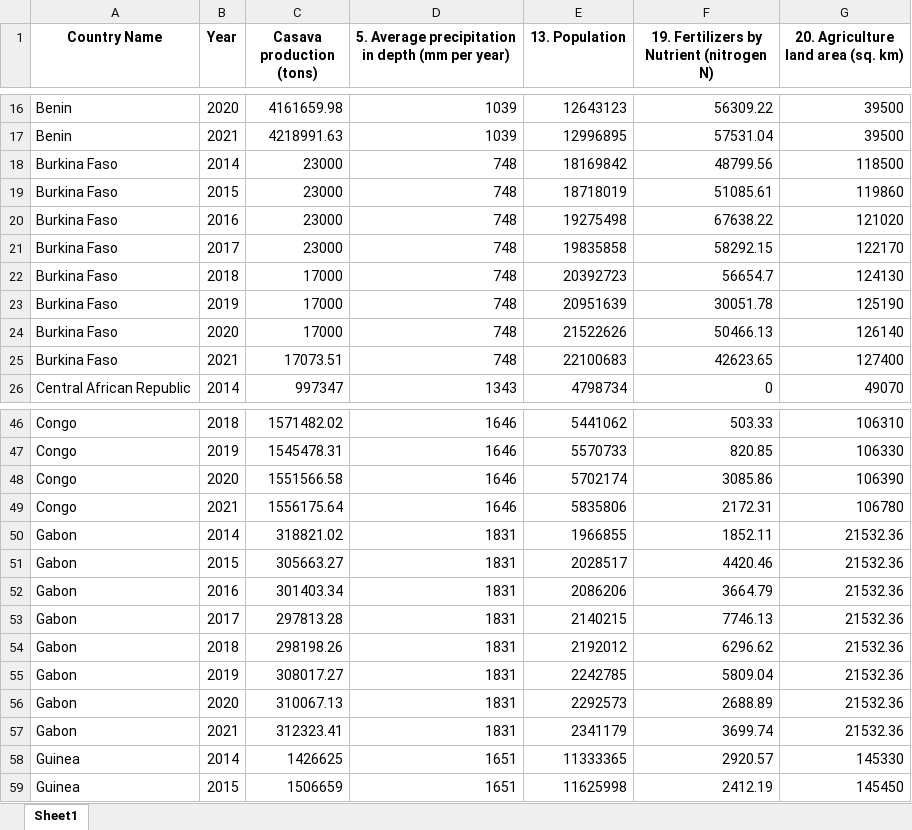
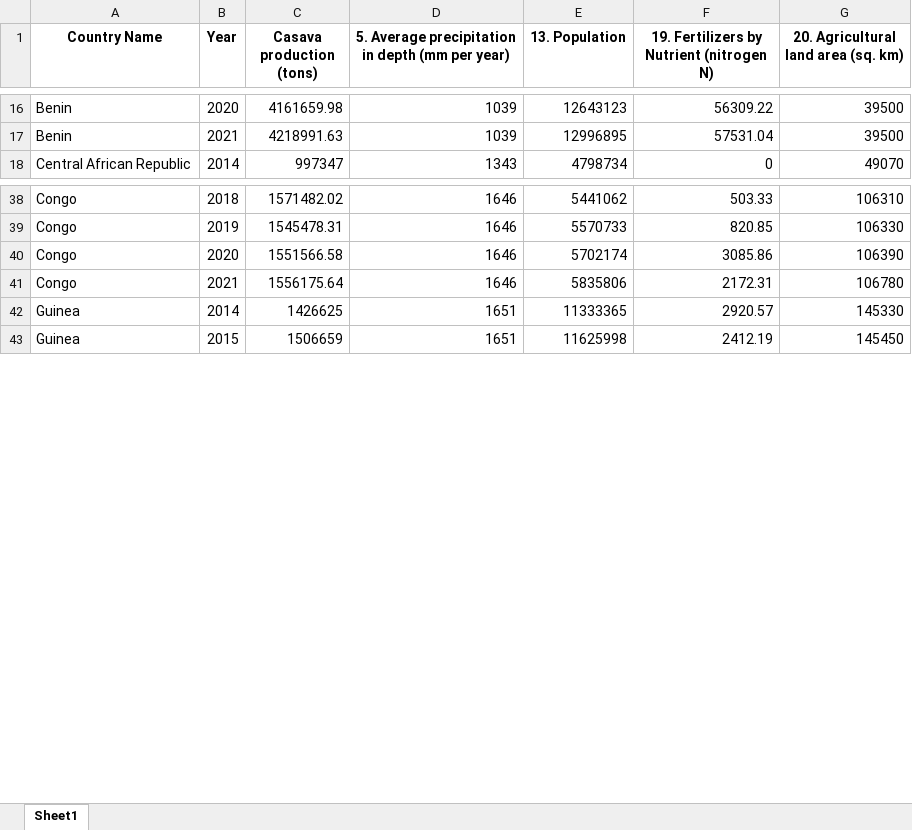
Before and after one commit to AmandaLjx/DTP-HELL, an Excel workbook: output/aggregrated.xlsx, sheet Sheet1, drawn as a sheet; only a part is shown, gaps mark what is left out; values as stored, in another font and other column widths than the file's, no borders; the diff covers the shown part only; the diff names each change by its address in the sheet, - before the commit and + after, or states it on an @@ line.

```diff
--- a/output/aggregrated.xlsx (sheet Sheet1)
+++ b/output/aggregrated.xlsx (sheet Sheet1)
-G1: 20. Agriculture land area (sq. km)
+G1: 20. Agricultural land area (sq. km)
-row 18: Burkina Faso | 2014 | 23000 | 748 | 18169842 | 48799.56 | 118500
-row 19: Burkina Faso | 2015 | 23000 | 748 | 18718019 | 51085.61 | 119860
-row 20: Burkina Faso | 2016 | 23000 | 748 | 19275498 | 67638.22 | 121020
-row 21: Burkina Faso | 2017 | 23000 | 748 | 19835858 | 58292.15 | 122170
-row 22: Burkina Faso | 2018 | 17000 | 748 | 20392723 | 56654.7 | 124130
-row 23: Burkina Faso | 2019 | 17000 | 748 | 20951639 | 30051.78 | 125190
-row 24: Burkina Faso | 2020 | 17000 | 748 | 21522626 | 50466.13 | 126140
-row 25: Burkina Faso | 2021 | 17073.51 | 748 | 22100683 | 42623.65 | 127400
-row 50: Gabon | 2014 | 318821.02 | 1831 | 1966855 | 1852.11 | 21532.36
-row 51: Gabon | 2015 | 305663.27 | 1831 | 2028517 | 4420.46 | 21532.36
-row 52: Gabon | 2016 | 301403.34 | 1831 | 2086206 | 3664.79 | 21532.36
-row 53: Gabon | 2017 | 297813.28 | 1831 | 2140215 | 7746.13 | 21532.36
-row 54: Gabon | 2018 | 298198.26 | 1831 | 2192012 | 6296.62 | 21532.36
-row 55: Gabon | 2019 | 308017.27 | 1831 | 2242785 | 5809.04 | 21532.36
-row 56: Gabon | 2020 | 310067.13 | 1831 | 2292573 | 2688.89 | 21532.36
-row 57: Gabon | 2021 | 312323.41 | 1831 | 2341179 | 3699.74 | 21532.36
```
Also changed, not shown: 30 removed rows elsewhere in this sheet, 17 other files.
